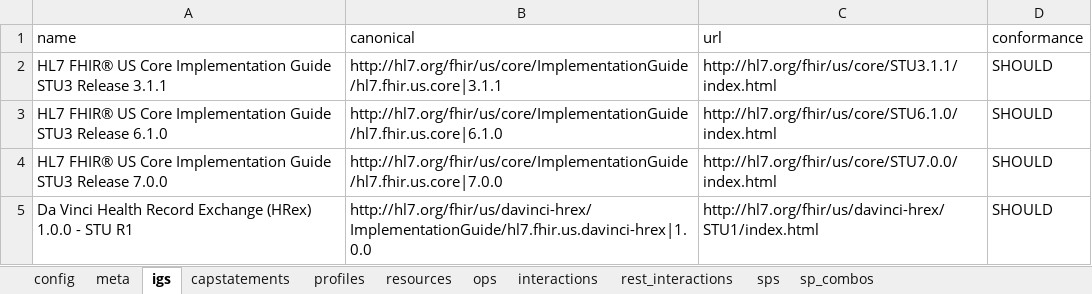
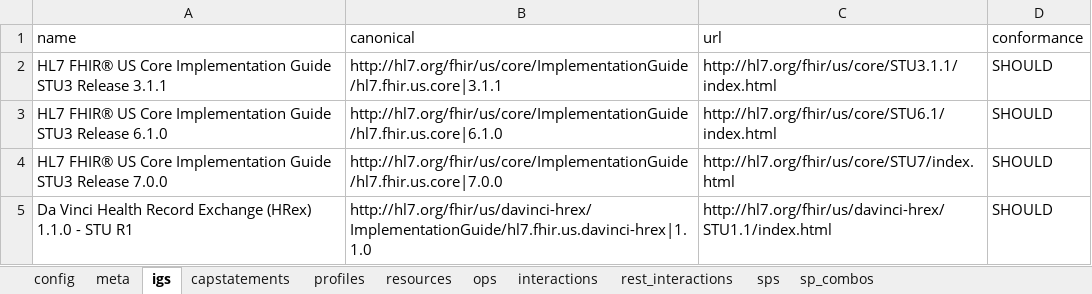
Before and after one commit to HL7/davinci-ecdx, an Excel workbook: input/resources-spreadsheet/data-consumer-server.xlsx, sheet igs, drawn as a sheet; values as stored, in another font and other column widths than the file's, no borders; the diff names each change by its address in the sheet, - before the commit and + after, or states it on an @@ line.

```diff
--- a/input/resources-spreadsheet/data-consumer-server.xlsx (sheet igs)
+++ b/input/resources-spreadsheet/data-consumer-server.xlsx (sheet igs)
-C3 (url): http://hl7.org/fhir/us/core/STU6.1.0/index.html
+C3 (url): http://hl7.org/fhir/us/core/STU6.1/index.html
-C4 (url): http://hl7.org/fhir/us/core/STU7.0.0/index.html
+C4 (url): http://hl7.org/fhir/us/core/STU7/index.html
-A5 (name): …Exchange (HRex) 1.0.0 - STU…
+A5 (name): …Exchange (HRex) 1.1.0 - STU…
-B5 (canonical): http://hl7.org/fhir/us/davinci-hrex/ImplementationGuide/hl7.fhir.us.davinci-hrex|1.0.0
+B5 (canonical): http://hl7.org/fhir/us/davinci-hrex/ImplementationGuide/hl7.fhir.us.davinci-hrex|1.1.0
-C5 (url): http://hl7.org/fhir/us/davinci-hrex/STU1/index.html
+C5 (url): http://hl7.org/fhir/us/davinci-hrex/STU1.1/index.html
```
Also changed, not shown: input/resources-spreadsheet/data-consumer-client.xlsx, input/resources-spreadsheet/data-source-client.xlsx, 6 other files.
